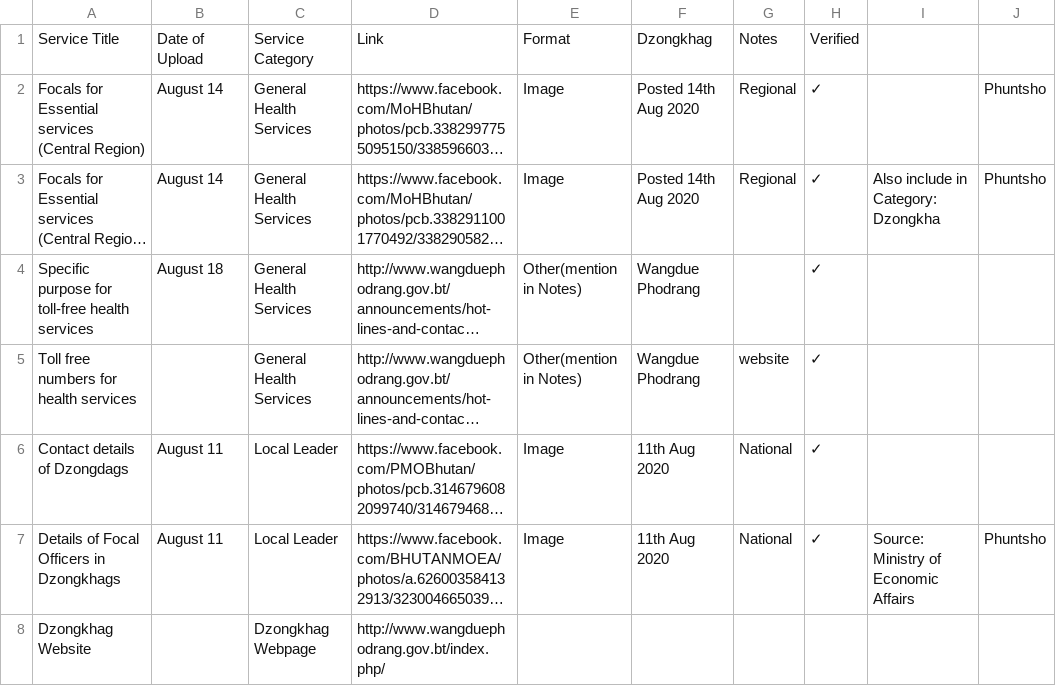
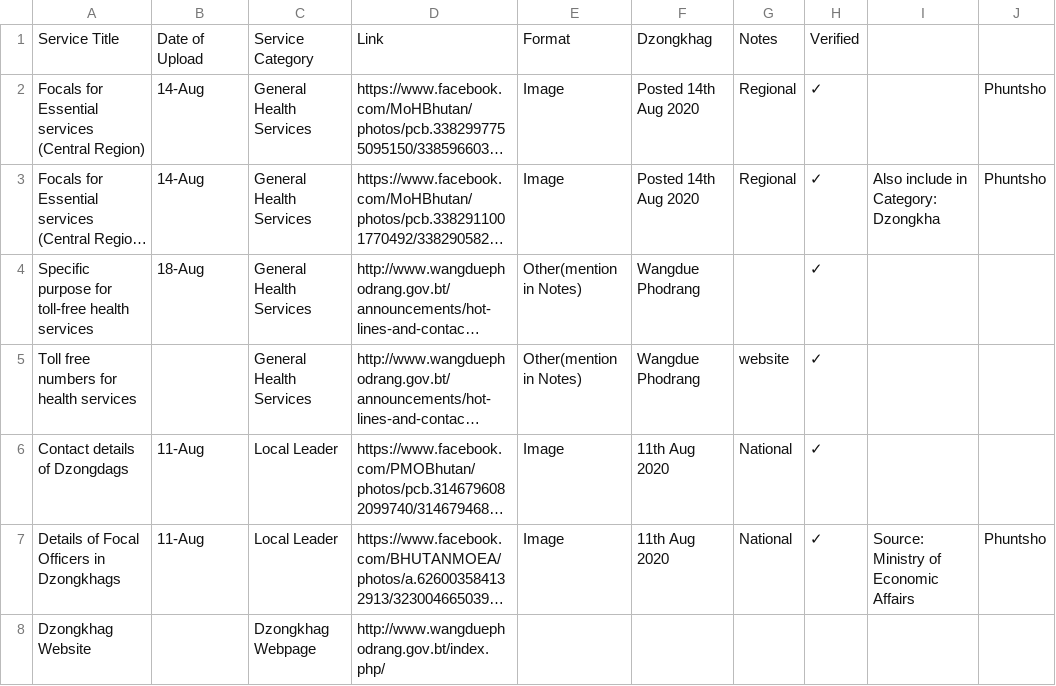
Before and after one commit to Kongtsey/LockdownInfo, a CSV file: html_generator/Wangduephodrang.csv, drawn as a sheet; long unchanged cells end in …; the diff names each change by its address in the sheet, - before the commit and + after, or states it on an @@ line.

```diff
--- a/html_generator/Wangduephodrang.csv
+++ b/html_generator/Wangduephodrang.csv
-B2:B3: August 14
+B2:B3: 14-Aug
-B4: August 18
+B4: 18-Aug
-B6:B7: August 11
+B6:B7: 11-Aug
```
Also changed, not shown: 3 other files.
